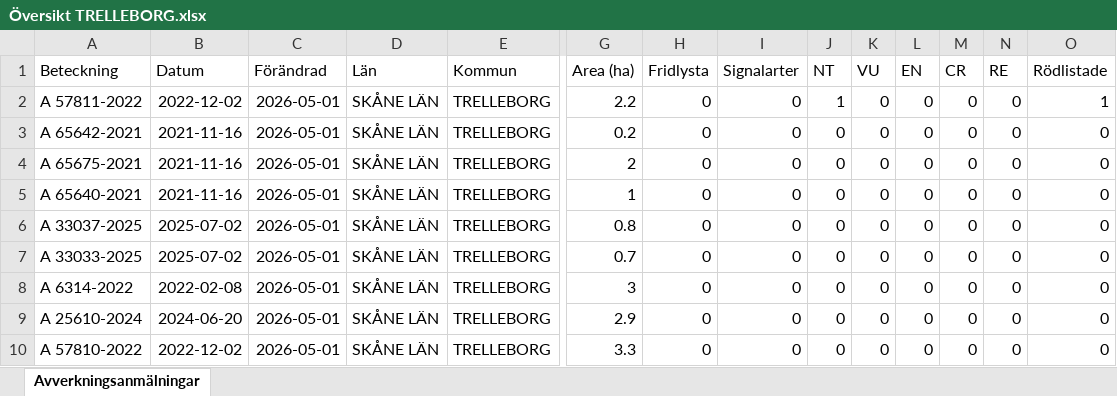
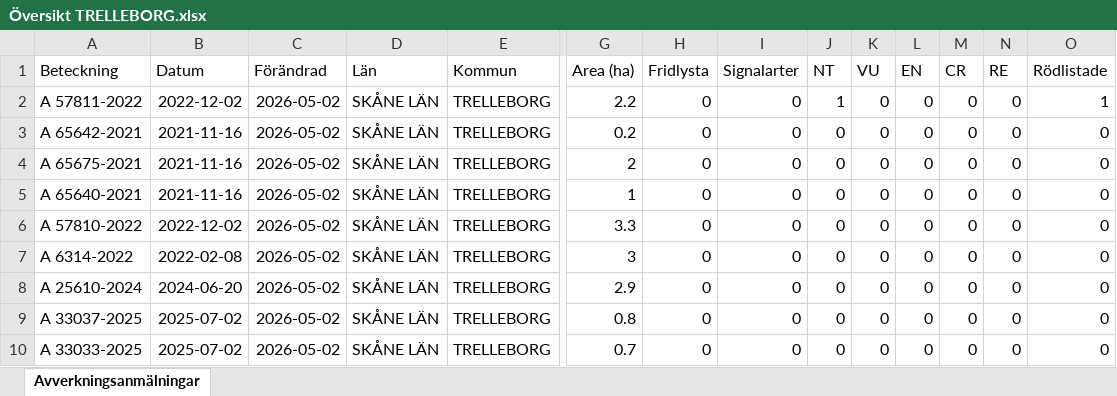
Before and after one commit to klasma/Logging_1287, an Excel workbook: Översikt TRELLEBORG.xlsx, sheet Avverkningsanmälningar, drawn as a sheet; only a part is shown, gaps mark what is left out; values as stored, in another font and other column widths than the file's, no borders; removed rows and columns are numbered as before the commit, all else as after; rows hold the shown columns only; the diff names each change by its address in the sheet, - before the commit and + after, or states it on an @@ line.

```diff
--- a/Översikt TRELLEBORG.xlsx (sheet Avverkningsanmälningar)
+++ b/Översikt TRELLEBORG.xlsx (sheet Avverkningsanmälningar)
-C2:C6 (Förändrad): 2026-05-01
+C2:C6 (Förändrad): 2026-05-02
-A6 (Beteckning): A 33037-2025
+A6 (Beteckning): A 57810-2022
-B6 (Datum): 2025-07-02
+B6 (Datum): 2022-12-02
-G6 (Area (ha)): 0.8
+G6 (Area (ha)): 3.3
-row 7: A 33033-2025 | 2025-07-02 | 2026-05-01 | SKÅNE LÄN | TRELLEBORG | 0.7 | 0 | 0 | 0 | 0 | 0 | 0 | 0 | 0
-C7:C9 (Förändrad): 2026-05-01
+C7:C9 (Förändrad): 2026-05-02
-A9 (Beteckning): A 57810-2022
+A9 (Beteckning): A 33037-2025
-B9 (Datum): 2022-12-02
+B9 (Datum): 2025-07-02
-G9 (Area (ha)): 3.3
+G9 (Area (ha)): 0.8
+row 10: A 33033-2025 | 2025-07-02 | 2026-05-02 | SKÅNE LÄN | TRELLEBORG | 0.7 | 0 | 0 | 0 | 0 | 0 | 0 | 0 | 0
```
Also changed, not shown: artfynd/A 57811-2022 artfynd.xlsx, 5 other files.
